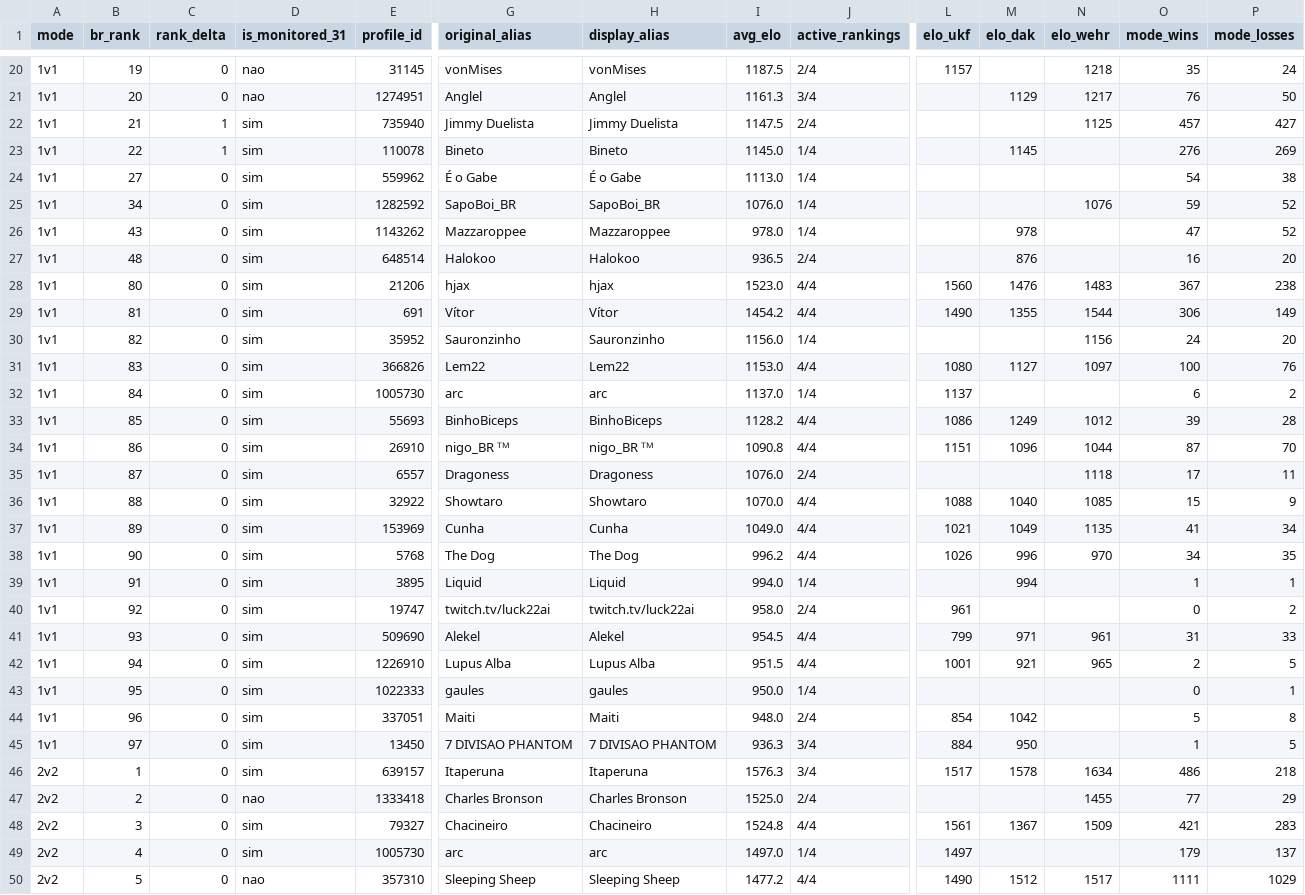
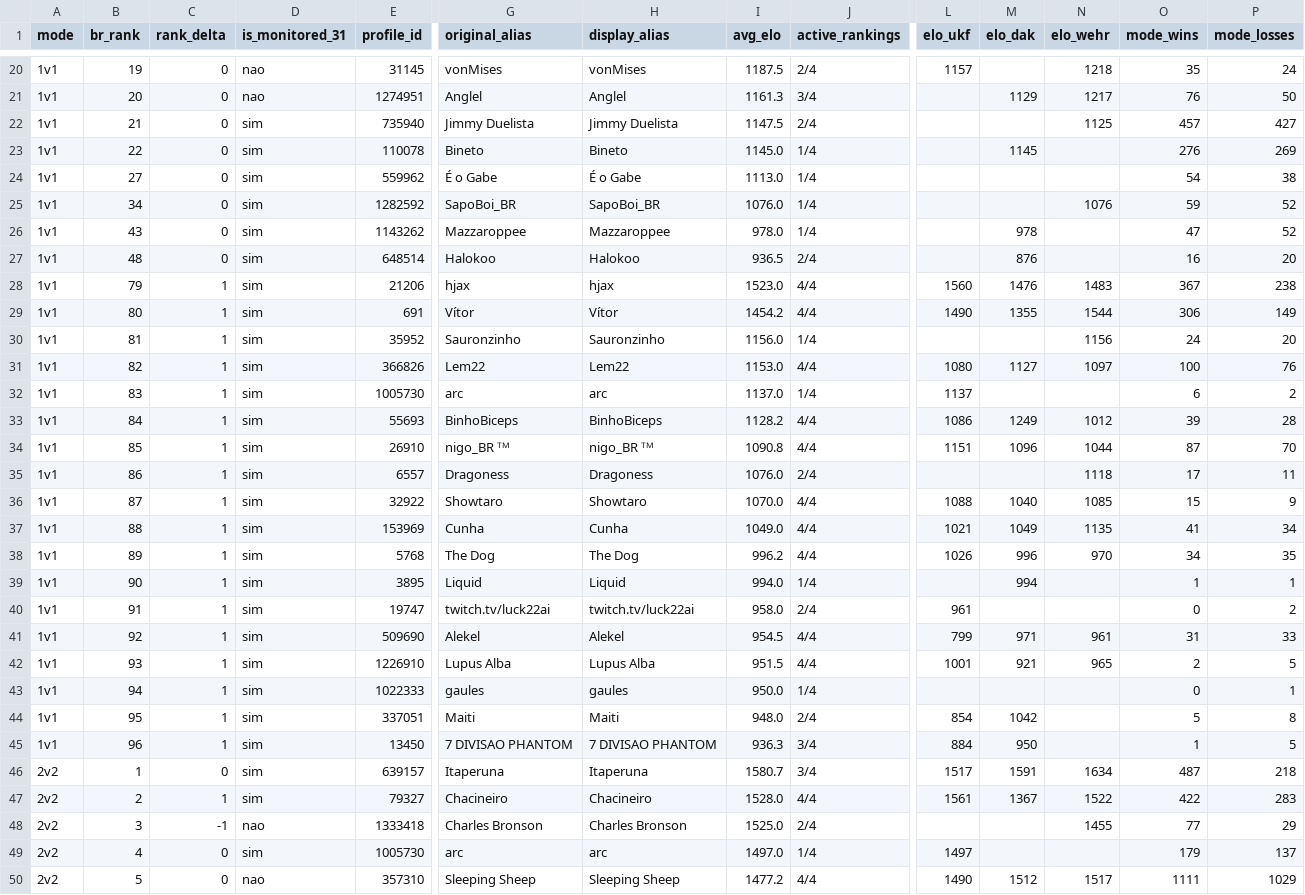
Before and after one commit to nigosky/coh3-br-tracker, a CSV file: top20_br_por_modo.csv, drawn as a sheet; only a part is shown, gaps mark what is left out; removed rows and columns are numbered as before the commit, all else as after; rows hold the shown columns only; the diff covers the shown part only; the diff names each change by its address in the sheet, - before the commit and + after, or states it on an @@ line.

```diff
--- a/top20_br_por_modo.csv
+++ b/top20_br_por_modo.csv
-C22:C23 (rank_delta): 1
+C22:C23 (rank_delta): 0
-B28 (br_rank): 80
+B28 (br_rank): 79
-C28:C45 (rank_delta): 0
+C28:C45 (rank_delta): 1
-B29 (br_rank): 81
+B29 (br_rank): 80
-B30 (br_rank): 82
+B30 (br_rank): 81
-B31 (br_rank): 83
+B31 (br_rank): 82
-B32 (br_rank): 84
+B32 (br_rank): 83
-B33 (br_rank): 85
+B33 (br_rank): 84
-B34 (br_rank): 86
+B34 (br_rank): 85
-B35 (br_rank): 87
+B35 (br_rank): 86
-B36 (br_rank): 88
+B36 (br_rank): 87
-B37 (br_rank): 89
+B37 (br_rank): 88
-B38 (br_rank): 90
+B38 (br_rank): 89
-B39 (br_rank): 91
+B39 (br_rank): 90
-B40 (br_rank): 92
+B40 (br_rank): 91
-B41 (br_rank): 93
+B41 (br_rank): 92
-B42 (br_rank): 94
+B42 (br_rank): 93
-B43 (br_rank): 95
+B43 (br_rank): 94
-B44 (br_rank): 96
+B44 (br_rank): 95
-B45 (br_rank): 97
+B45 (br_rank): 96
-I46 (avg_elo): 1576.3
+I46 (avg_elo): 1580.7
-M46 (elo_dak): 1578
+M46 (elo_dak): 1591
-O46 (mode_wins): 486
+O46 (mode_wins): 487
+row 47: 2v2 | 2 | 1 | sim | 79327 | Chacineiro | Chacineiro | 1528.0 | 4/4 | 1561 | 1367 | 1522 | 422 | 283
-B48 (br_rank): 2
+B48 (br_rank): 3
-C48 (rank_delta): 0
+C48 (rank_delta): -1
-row 48: 2v2 | 3 | 0 | sim | 79327 | Chacineiro | Chacineiro | 1524.8 | 4/4 | 1561 | 1367 | 1509 | 421 | 283
```
Also changed, not shown: 1 added row, 1 removed row and 55 edited cells elsewhere in this file, jogadores_br_steam.csv, 4 other files.
